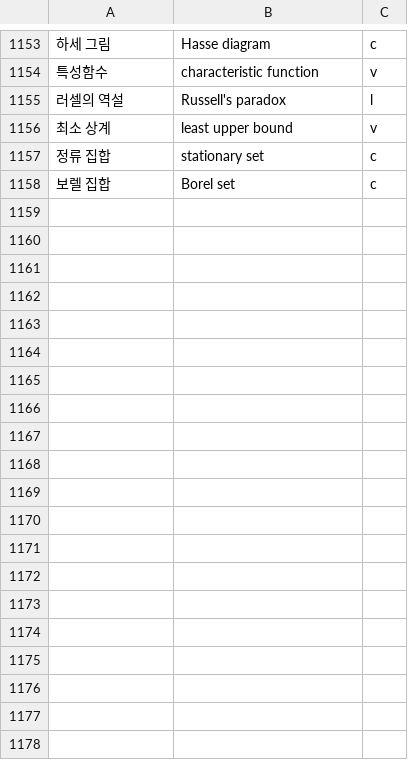
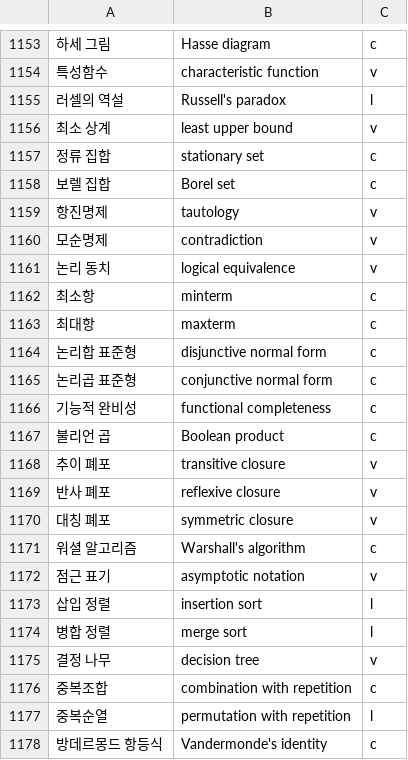
Before and after one commit to radix24/namunnip-textbook-univ, a TSV file: curricula/univ-terms.tsv, drawn as a sheet; only a part is shown, gaps mark what is left out; the diff covers the shown part only; the diff names each change by its address in the sheet, - before the commit and + after, or states it on an @@ line.

```diff
--- a/curricula/univ-terms.tsv
+++ b/curricula/univ-terms.tsv
+row 1159: 항진명제 | tautology | v
+row 1160: 모순명제 | contradiction | v
+row 1161: 논리 동치 | logical equivalence | v
+row 1162: 최소항 | minterm | c
+row 1163: 최대항 | maxterm | c
+row 1164: 논리합 표준형 | disjunctive normal form | c
+row 1165: 논리곱 표준형 | conjunctive normal form | c
+row 1166: 기능적 완비성 | functional completeness | c
+row 1167: 불리언 곱 | Boolean product | c
+row 1168: 추이 폐포 | transitive closure | v
+row 1169: 반사 폐포 | reflexive closure | v
+row 1170: 대칭 폐포 | symmetric closure | v
+row 1171: 워셜 알고리즘 | Warshall's algorithm | c
+row 1172: 점근 표기 | asymptotic notation | v
+row 1173: 삽입 정렬 | insertion sort | l
+row 1174: 병합 정렬 | merge sort | l
+row 1175: 결정 나무 | decision tree | v
+row 1176: 중복조합 | combination with repetition | c
+row 1177: 중복순열 | permutation with repetition | l
+row 1178: 방데르몽드 항등식 | Vandermonde's identity | c
```
Also changed, not shown: 42 added rows elsewhere in this file.
